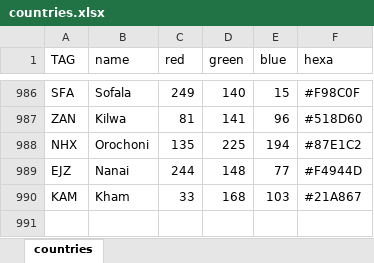
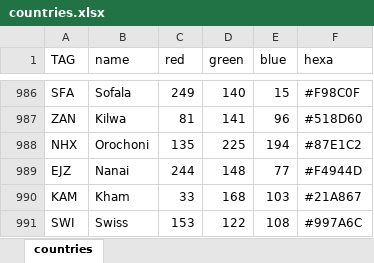
Before and after one commit to ice-Spurr/Europa_Projected_Scale_Geodata, an Excel workbook: DEFAULT_values/countries.xlsx, sheet countries, drawn as a sheet; only a part is shown, gaps mark what is left out; values as stored, in another font and other column widths than the file's, no borders; the diff names each change by its address in the sheet, - before the commit and + after, or states it on an @@ line.

```diff
--- a/DEFAULT_values/countries.xlsx (sheet countries)
+++ b/DEFAULT_values/countries.xlsx (sheet countries)
+row 991: SWI | Swiss | 153 | 122 | 108 | #997A6C
```
Also changed, not shown: DEFAULT_values/provinces.xlsx, 8 other files.
